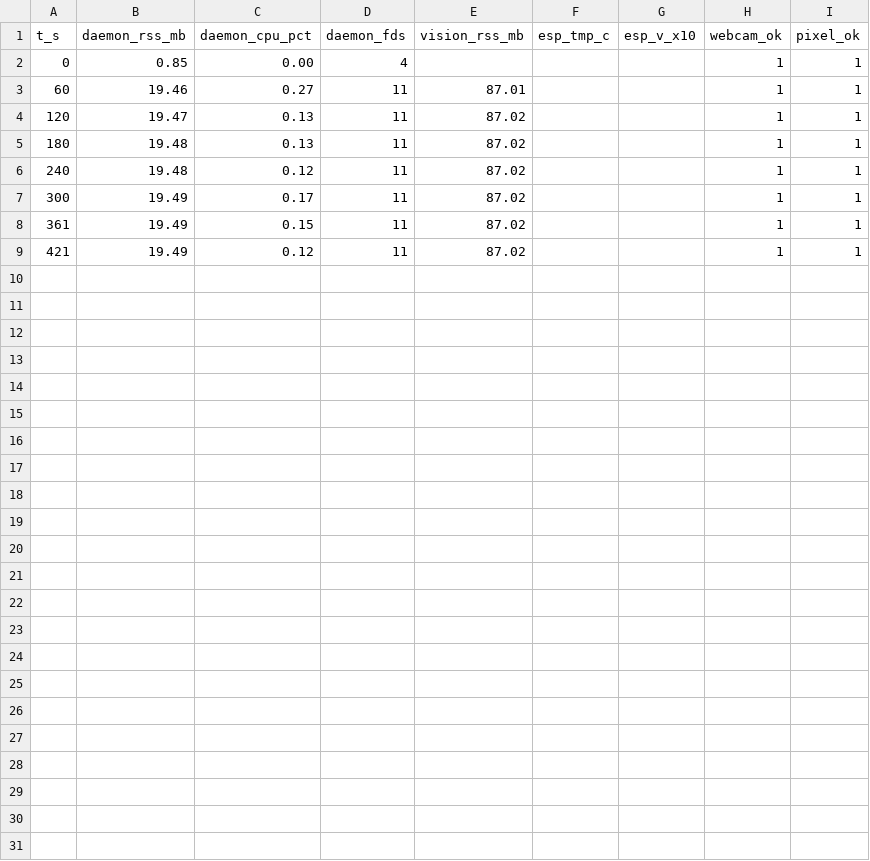
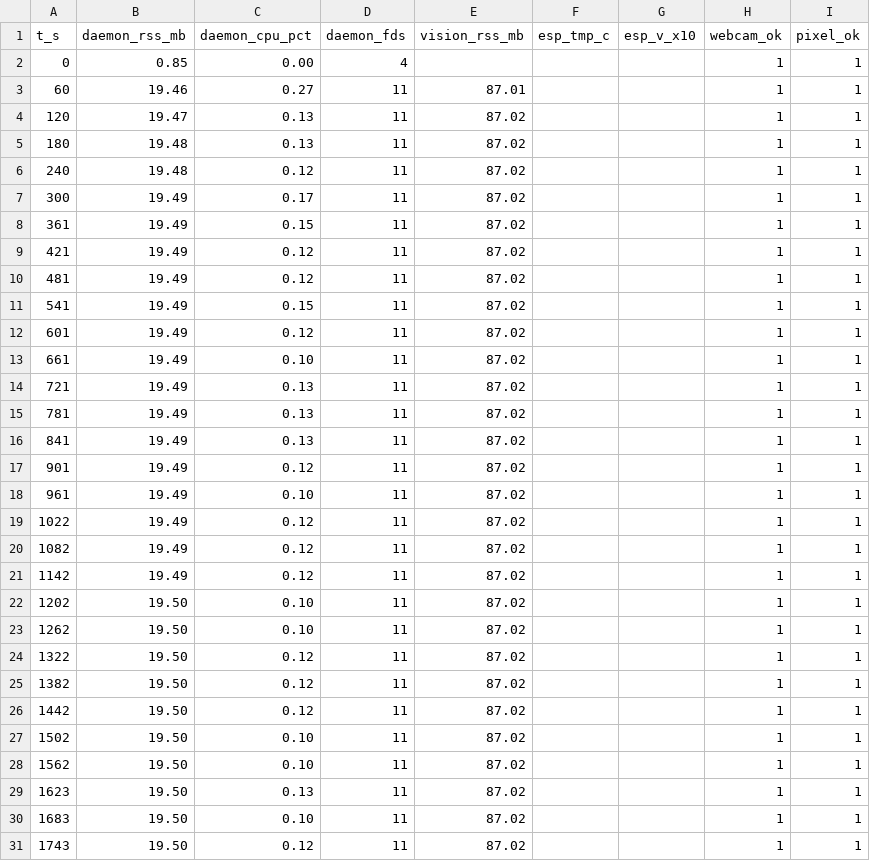
Before and after one commit to w1ne/edge-ai-on-device-bench, a CSV file: logs/stress_2026-04-19_185624.csv, drawn as a sheet.

Commit message:
Whisper TFLite in-process wire + stress-test PASS results
robot_daemon.py: _phone_transcribe_tflite() now imports
whisper_tflite_runner as a module (cached at _WHISPER_TFLITE_MOD /
_WHISPER_TFLITE_PROBED) and calls run_encoder_only() directly in-process.
Pays the ~2.9 s Python + torch + tf import tax exactly once per daemon
run instead of per utterance — that's what kills subprocess-shelling and
why the 1.44x warm speedup wasn't captured end-to-end before.  Falls
back to whisper-cli on any failure so STT never breaks.

Stress test results (run completed 19:26, 30 min live, PASS):
  - Duration 1800 s, 180 driver inputs sent, daemon survived to shutdown
  - RSS: 19.5 MB start = 19.5 end = 19.5 peak (0.0 MB delta, 0.1%)
  - FDs: 11 start = 11 end = 11 peak (0 delta)
  - ERROR lines: 0, vision deaths: 0, max restart #: 0
  - 17840 vision ticks logged, avg ~10 Hz, no drops
  - All 10 rotating inputs (ping / 4 poses / neutral recovery / 'do it
    again' / 'repeat that') routed through conversational memory + wire
    correctly
logs/stress_2026-04-19_185624_summary.md + .csv + .log have the raw data.

Post-critical-fix live-hardware re-test: 4-pose sweep through the real
ESP32 after the audit patches — self-test PASS, every wire acked, servos
[2044, 1700, 1501/2500/2597/1594, 2047] all on target, no USB errors,
clean shutdown.  The reliability grade moves from C to B (5 Critical
fixed; 5 Important + 13 Nits still open in the audit doc).

```diff
--- a/logs/stress_2026-04-19_185624.csv
+++ b/logs/stress_2026-04-19_185624.csv
@@ -9 +9,23 @@ t_s,daemon_rss_mb,daemon_cpu_pct,daemon_fds,vision_rss_mb,esp_tmp_c,esp_v_x10,we
 421,19.49,0.12,11,87.02,,,1,1
+481,19.49,0.12,11,87.02,,,1,1
+541,19.49,0.15,11,87.02,,,1,1
+601,19.49,0.12,11,87.02,,,1,1
+661,19.49,0.10,11,87.02,,,1,1
+721,19.49,0.13,11,87.02,,,1,1
+781,19.49,0.13,11,87.02,,,1,1
+841,19.49,0.13,11,87.02,,,1,1
+901,19.49,0.12,11,87.02,,,1,1
+961,19.49,0.10,11,87.02,,,1,1
+1022,19.49,0.12,11,87.02,,,1,1
+1082,19.49,0.12,11,87.02,,,1,1
+1142,19.49,0.12,11,87.02,,,1,1
+1202,19.50,0.10,11,87.02,,,1,1
+1262,19.50,0.10,11,87.02,,,1,1
+1322,19.50,0.12,11,87.02,,,1,1
+1382,19.50,0.12,11,87.02,,,1,1
+1442,19.50,0.12,11,87.02,,,1,1
+1502,19.50,0.10,11,87.02,,,1,1
+1562,19.50,0.10,11,87.02,,,1,1
+1623,19.50,0.13,11,87.02,,,1,1
+1683,19.50,0.10,11,87.02,,,1,1
+1743,19.50,0.12,11,87.02,,,1,1
```
Also changed, not shown: 3 other files.
